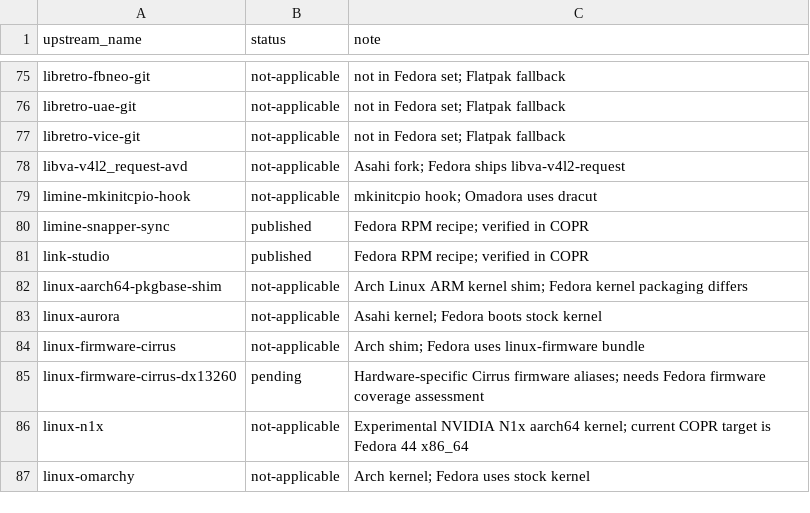
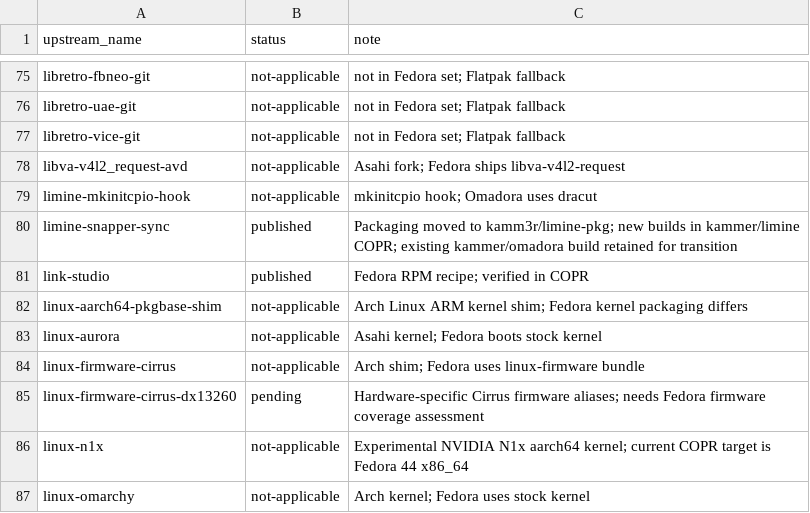
Before and after one commit to kamm3r/omadora-pkg, a TSV file: catalog.tsv, drawn as a sheet; only a part is shown, gaps mark what is left out.

Commit message:
Move Limine packaging to the standalone repository

```diff
--- a/catalog.tsv
+++ b/catalog.tsv
@@ -79,3 +79,3 @@ libva-v4l2_request-avd	not-applicable	Asahi fork; Fedora ships libva-v4l2-reques
 limine-mkinitcpio-hook	not-applicable	mkinitcpio hook; Omadora uses dracut
-limine-snapper-sync	published	Fedora RPM recipe; verified in COPR
+limine-snapper-sync	published	Packaging moved to kamm3r/limine-pkg; new builds in kammer/limine COPR; existing kammer/omadora build retained for transition
 link-studio	published	Fedora RPM recipe; verified in COPR
```
Also changed, not shown: 3 other files.
